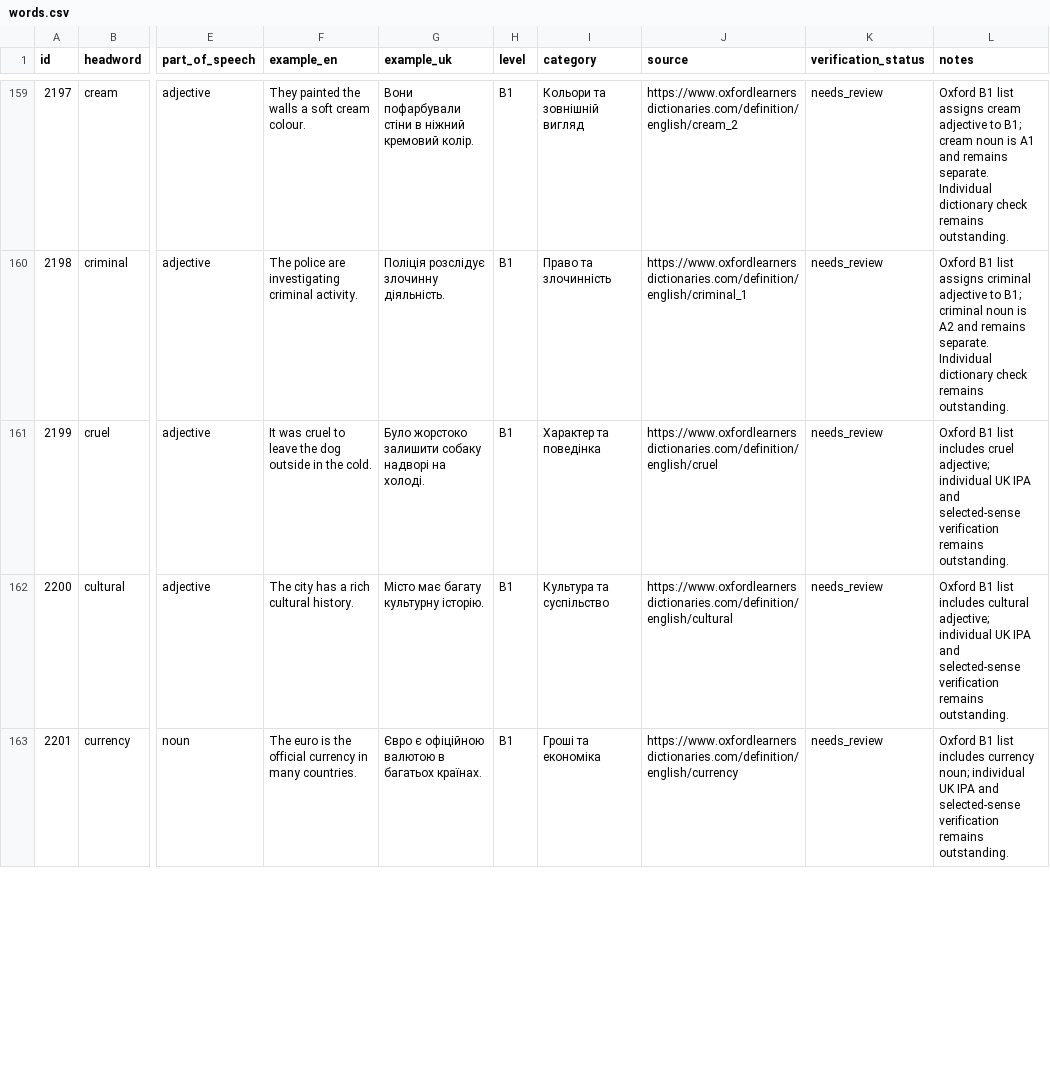
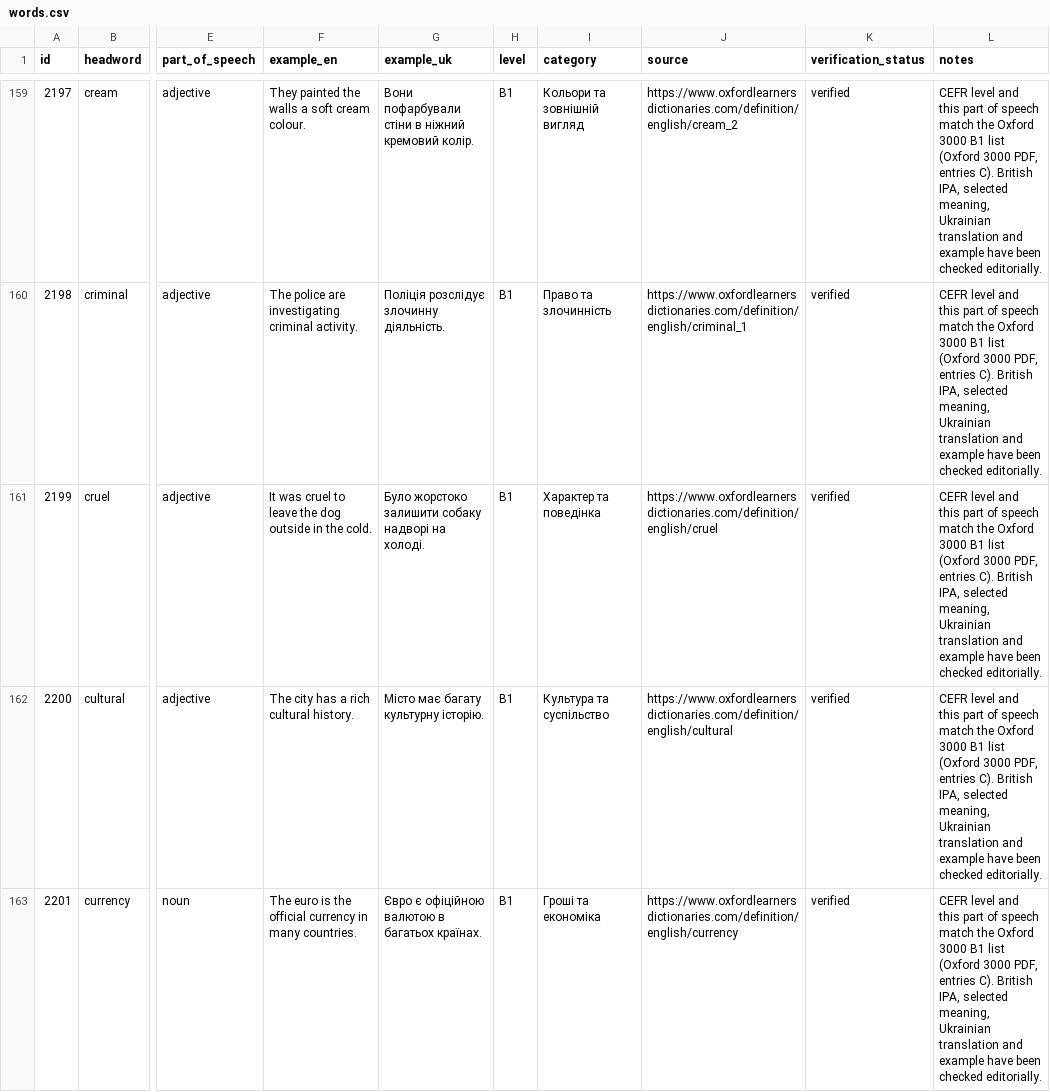
Before and after one commit to kiinoshkaaa/english-ukrainian-dictionary, a CSV file: data/b1/words.csv, drawn as a sheet; only a part is shown, gaps mark what is left out; the diff covers the shown part only; the diff names each change by its address in the sheet, - before the commit and + after, or states it on an @@ line.

Commit message:
Verify C section against Oxford 3000 B1 part-of-speech list

```diff
--- a/data/b1/words.csv
+++ b/data/b1/words.csv
-K159:K163 (verification_status): needs_review
+K159:K163 (verification_status): verified
-L159 (notes): Oxford B1 list assigns cream adjective to B1; cream noun is A1 and remains separate. Individual dictionary check remains outstanding.
+L159 (notes): CEFR level and this part of speech match the Oxford 3000 B1 list (Oxford 3000 PDF, entries C). British IPA, selected meaning, Ukrainian translation and example have been checked editorially.
-L160 (notes): Oxford B1 list assigns criminal adjective to B1; criminal noun is A2 and remains separate. Individual dictionary check remains outstanding.
+L160 (notes): CEFR level and this part of speech match the Oxford 3000 B1 list (Oxford 3000 PDF, entries C). British IPA, selected meaning, Ukrainian translation and example have been checked editorially.
-L161 (notes): Oxford B1 list includes cruel adjective; individual UK IPA and selected-sense verification remains outstanding.
+L161 (notes): CEFR level and this part of speech match the Oxford 3000 B1 list (Oxford 3000 PDF, entries C). British IPA, selected meaning, Ukrainian translation and example have been checked editorially.
-L162 (notes): Oxford B1 list includes cultural adjective; individual UK IPA and selected-sense verification remains outstanding.
+L162 (notes): CEFR level and this part of speech match the Oxford 3000 B1 list (Oxford 3000 PDF, entries C). British IPA, selected meaning, Ukrainian translation and example have been checked editorially.
-L163 (notes): Oxford B1 list includes currency noun; individual UK IPA and selected-sense verification remains outstanding.
+L163 (notes): CEFR level and this part of speech match the Oxford 3000 B1 list (Oxford 3000 PDF, entries C). British IPA, selected meaning, Ukrainian translation and example have been checked editorially.
```
Also changed, not shown: 172 edited cells elsewhere in this file.
